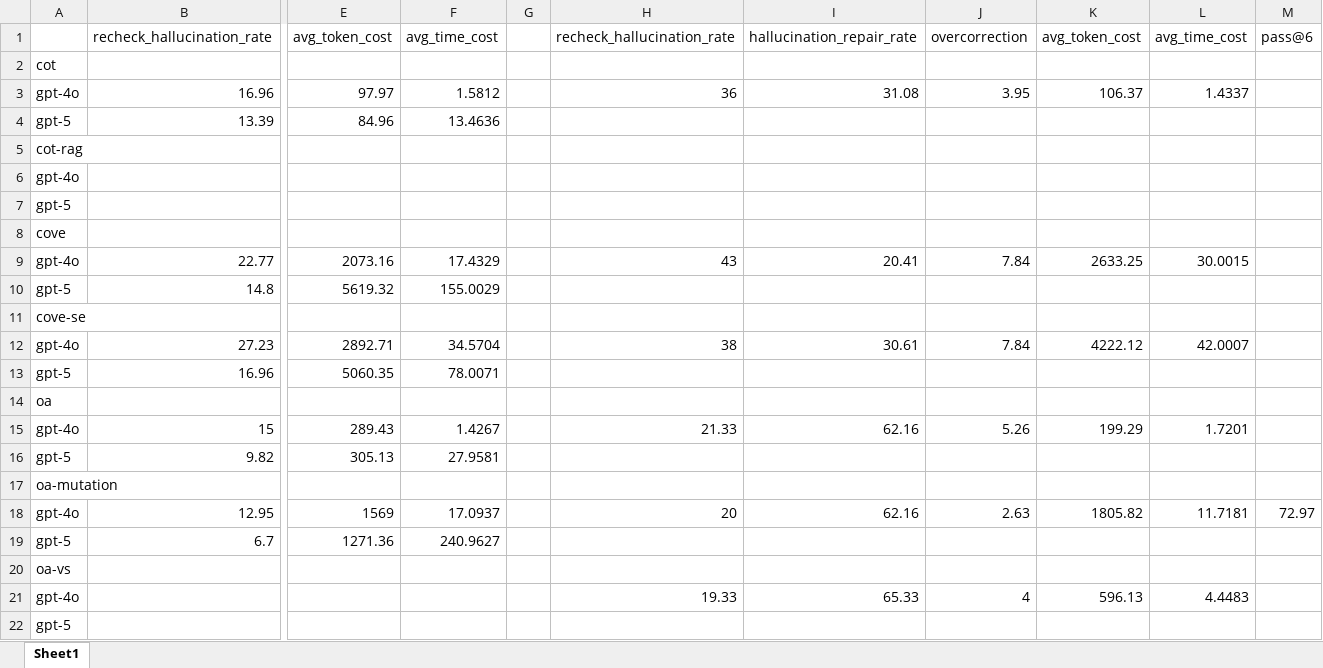
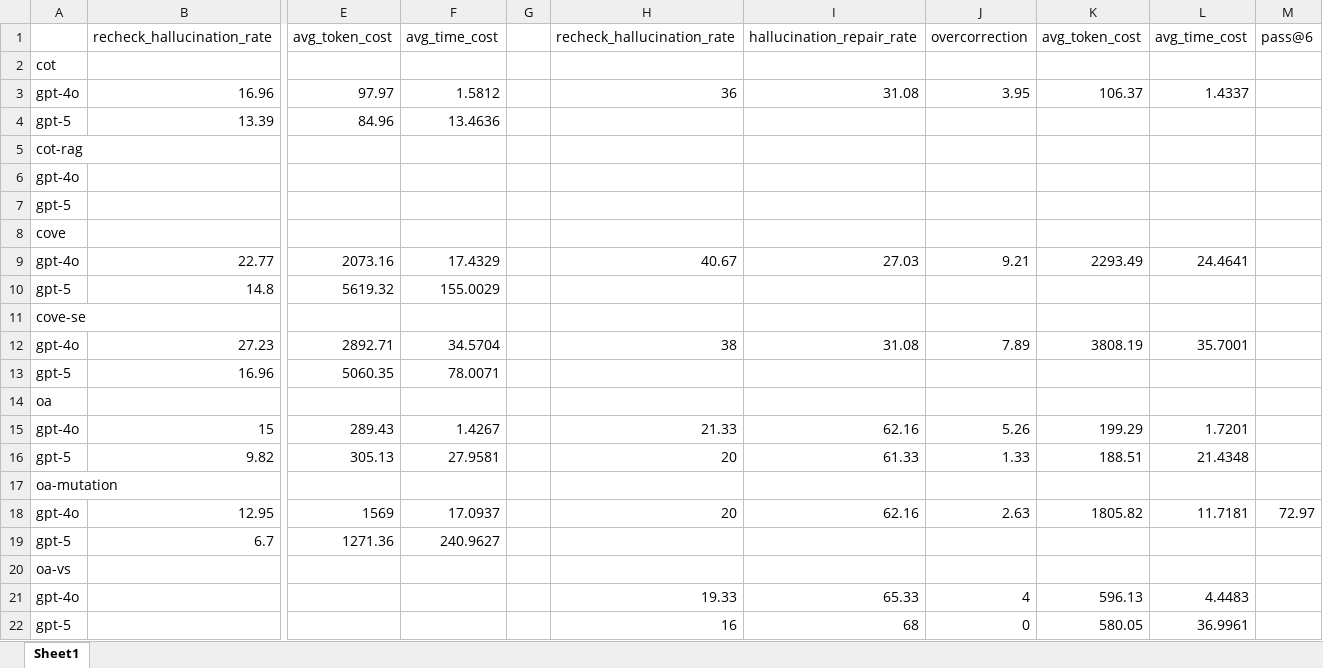
Before and after one commit to zbybr/LLMHalluMiti, an Excel workbook: stat/data.xlsx, sheet Sheet1, drawn as a sheet; only a part is shown, gaps mark what is left out; values as stored, in another font and other column widths than the file's, no borders; removed rows and columns are numbered as before the commit, all else as after; rows hold the shown columns only; the diff names each change by its address in the sheet, - before the commit and + after, or states it on an @@ line.

```diff
--- a/stat/data.xlsx (sheet Sheet1)
+++ b/stat/data.xlsx (sheet Sheet1)
-H9: 43
+H9: 40.67
-I9: 20.41
+I9: 27.03
-J9: 7.84
+J9: 9.21
-K9: 2633.25
+K9: 2293.49
-L9: 30.0015
+L9: 24.4641
-I12: 30.61
+I12: 31.08
-J12: 7.84
+J12: 7.89
-K12: 4222.12
+K12: 3808.19
-L12: 42.0007
+L12: 35.7001
-H16: (empty)
+H16: 20
-I16: (empty)
+I16: 61.33
-J16: (empty)
+J16: 1.33
-K16: (empty)
+K16: 188.51
-L16: (empty)
+L16: 21.4348
-row 22: gpt-5
+row 22: gpt-5 |  |  |  |  | 16 | 68 | 0 | 580.05 | 36.9961
```
Also changed, not shown: 9 other files.
